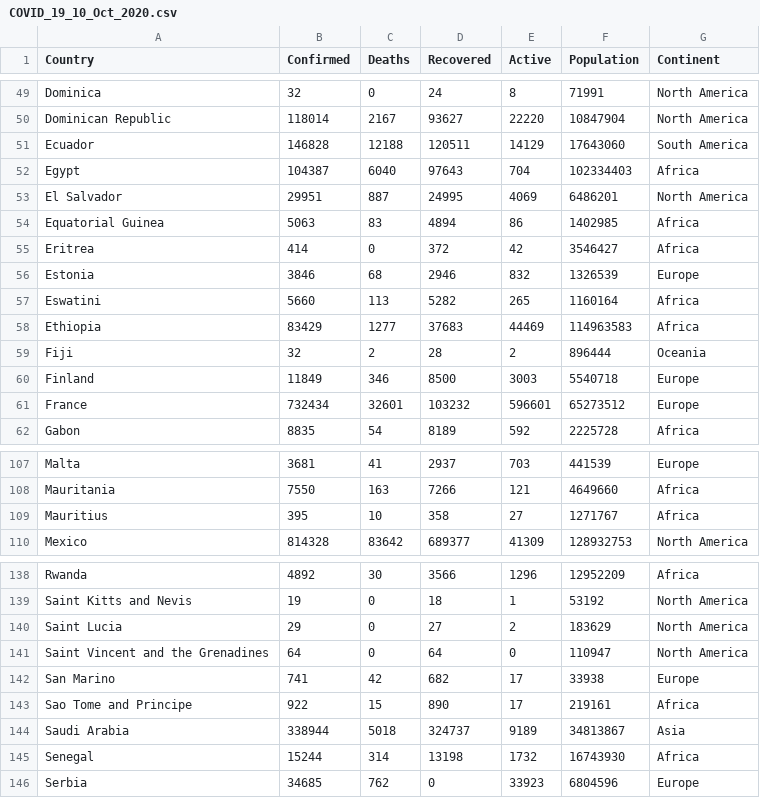
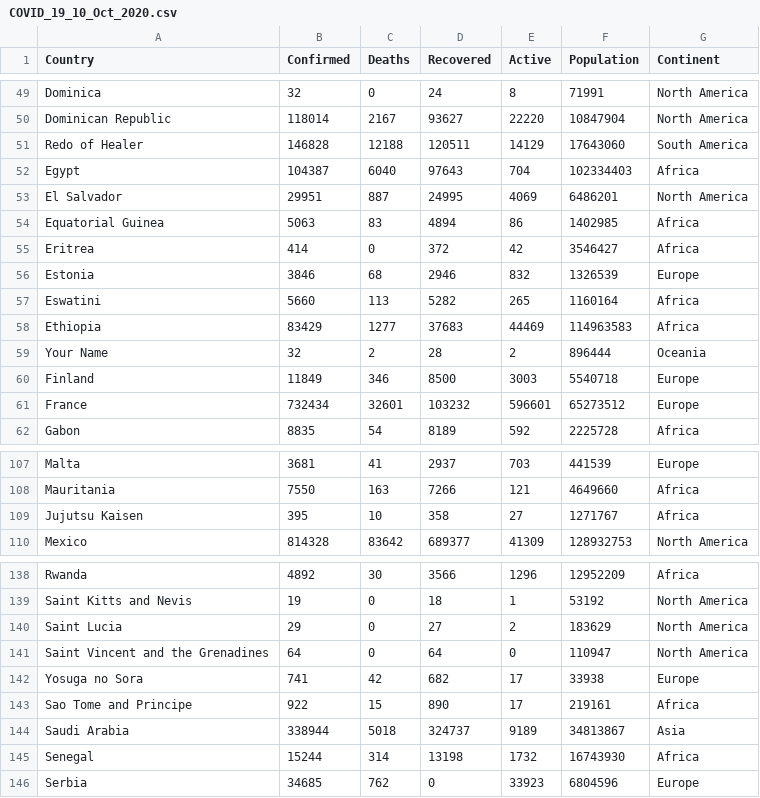
Before and after one commit to jetxshen/FIT3179-W10-2024, a CSV file: studio codes (week 9)/4_interactive_scatter_plot/data/COVID_19_10_Oct_2020.csv, drawn as a sheet; only a part is shown, gaps mark what is left out.

```diff
--- a/studio codes (week 9)/4_interactive_scatter_plot/data/COVID_19_10_Oct_2020.csv
+++ b/studio codes (week 9)/4_interactive_scatter_plot/data/COVID_19_10_Oct_2020.csv
@@ -50,3 +50,3 @@ Dominica,32,0,24,8,71991,North America
 Dominican Republic,118014,2167,93627,22220,10847904,North America
-Ecuador,146828,12188,120511,14129,17643060,South America
+Redo of Healer,146828,12188,120511,14129,17643060,South America
 Egypt,104387,6040,97643,704,102334403,Africa
@@ -58,3 +58,3 @@ Eswatini,5660,113,5282,265,1160164,Africa
 Ethiopia,83429,1277,37683,44469,114963583,Africa
-Fiji,32,2,28,2,896444,Oceania
+Your Name,32,2,28,2,896444,Oceania
 Finland,11849,346,8500,3003,5540718,Europe
@@ -108,3 +108,3 @@ Malta,3681,41,2937,703,441539,Europe
 Mauritania,7550,163,7266,121,4649660,Africa
-Mauritius,395,10,358,27,1271767,Africa
+Jujutsu Kaisen,395,10,358,27,1271767,Africa
 Mexico,814328,83642,689377,41309,128932753,North America
@@ -141,3 +141,3 @@ Saint Lucia,29,0,27,2,183629,North America
 Saint Vincent and the Grenadines,64,0,64,0,110947,North America
-San Marino,741,42,682,17,33938,Europe
+Yosuga no Sora,741,42,682,17,33938,Europe
 Sao Tome and Principe,922,15,890,17,219161,Africa
```
Also changed, not shown: 1 other file.
